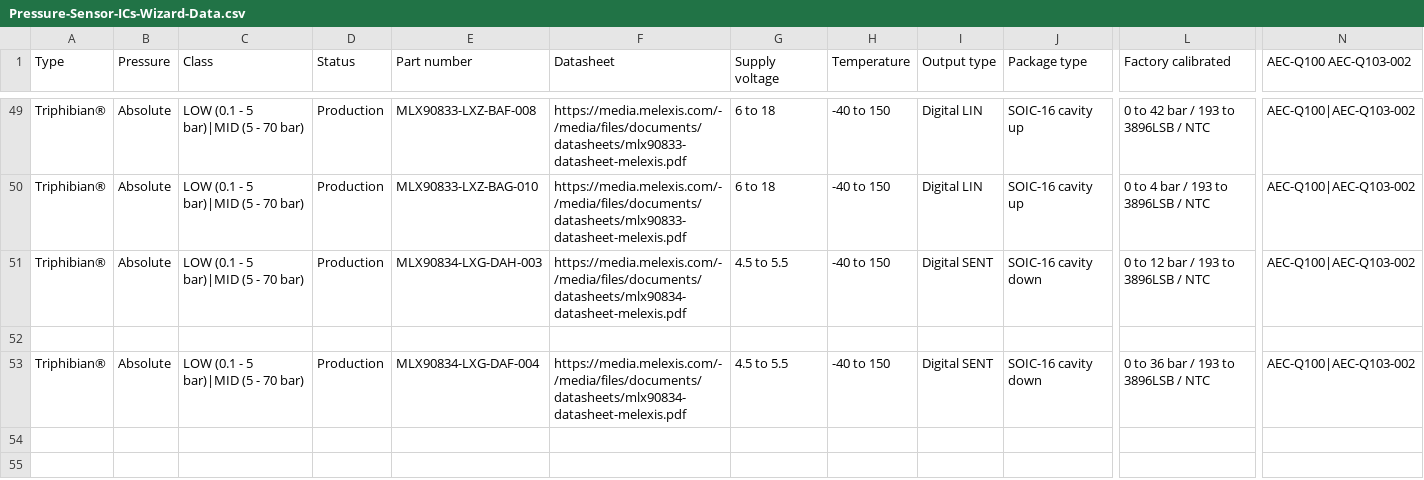
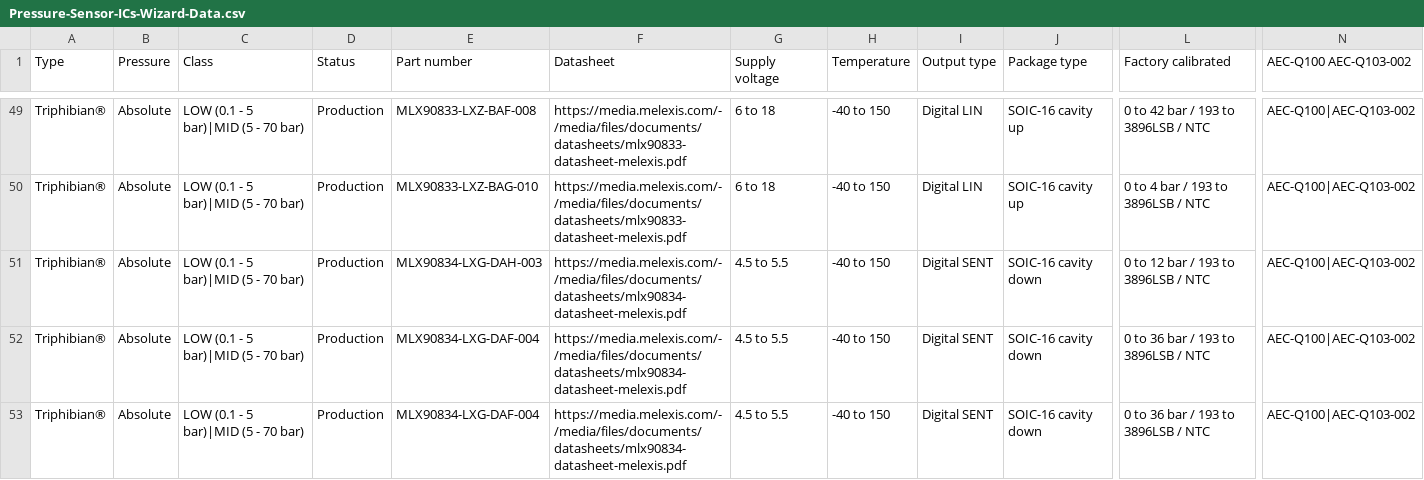
Before and after one commit to MelexisBC/Wizard--Pressure-Sensor-ICs-Data, a CSV file: Pressure-Sensor-ICs-Wizard-Data.csv, drawn as a sheet; only a part is shown, gaps mark what is left out; rows hold the shown columns only; the diff names each change by its address in the sheet, - before the commit and + after, or states it on an @@ line.

Commit message:
Wizard - Pressure sensor ICs - Google sheet updated

```diff
--- a/Pressure-Sensor-ICs-Wizard-Data.csv
+++ b/Pressure-Sensor-ICs-Wizard-Data.csv
-row 52: (empty)
+row 52: Triphibian® | Absolute | LOW (0.1 - 5 bar)|MID (5 - 70 bar) | Production | MLX90834-LXG-DAF-004 | https://media.melexis.com/-/media/files/documents/datasheets/mlx90834-datasheet-melexis.pdf | 4.5 to 5.5 | -40 to 150 | Digital SENT | SOIC-16 cavity down | 0 to 36 bar / 193 to 3896LSB / NTC | AEC-Q100|AEC-Q103-002
```
